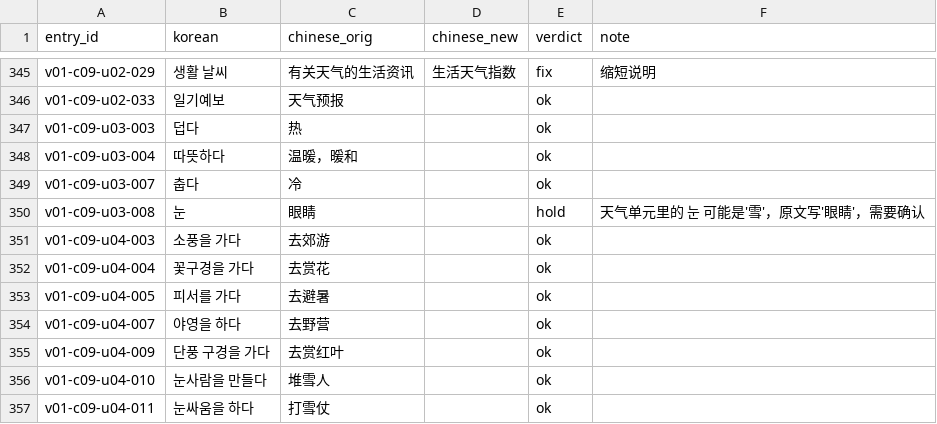
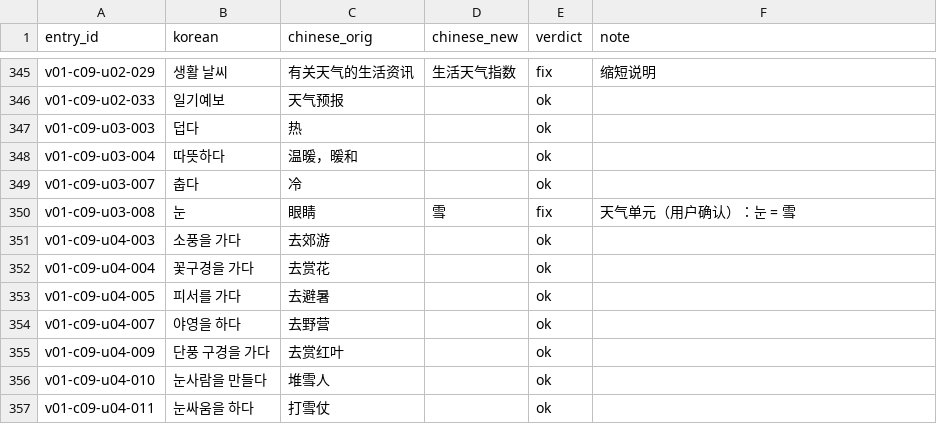
Before and after one commit to Fullcharge13/Learning-Korean, a CSV file: data/zh-review.csv, drawn as a sheet; only a part is shown, gaps mark what is left out.

```diff
--- a/data/zh-review.csv
+++ b/data/zh-review.csv
@@ -349,3 +349,3 @@ v01-c09-u03-004,따뜻하다,温暖，暖和,,ok,
 v01-c09-u03-007,춥다,冷,,ok,
-v01-c09-u03-008,눈,眼睛,,hold,天气单元里的 눈 可能是'雪'，原文写'眼睛'，需要确认
+v01-c09-u03-008,눈,眼睛,雪,fix,天气单元（用户确认）：눈 = 雪
 v01-c09-u04-003,소풍을 가다,去郊游,,ok,
```
Also changed, not shown: 4 other files.
